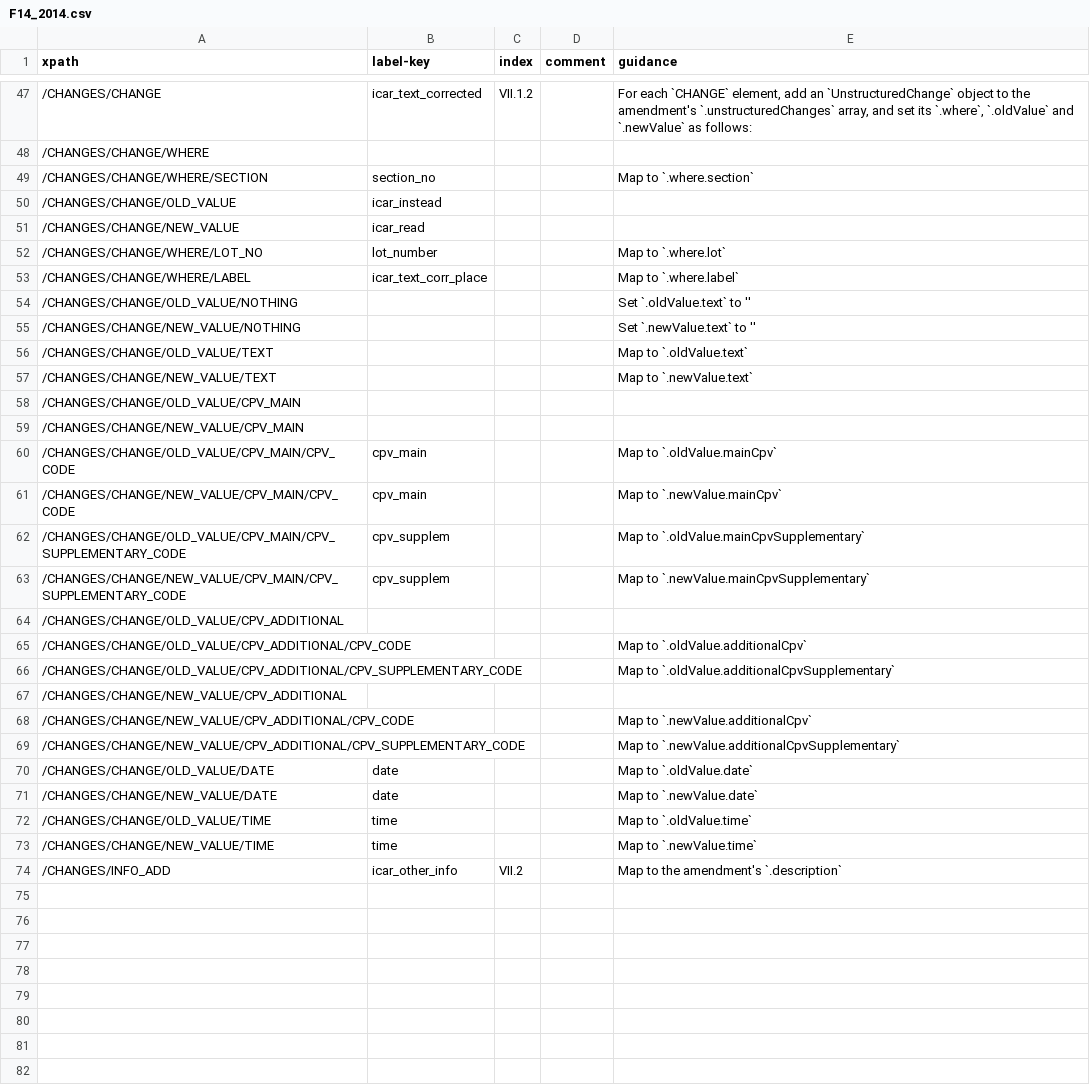
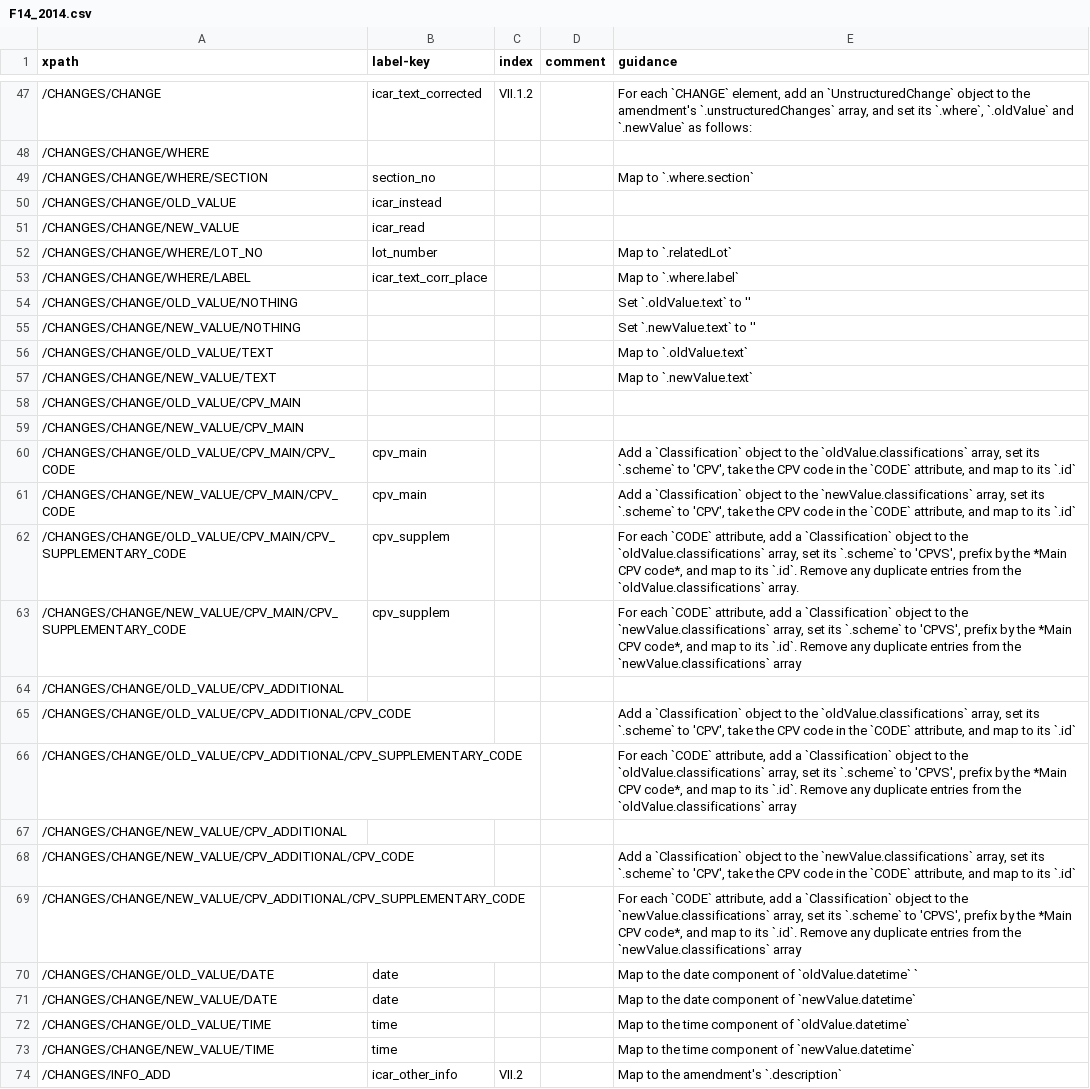
Before and after one commit to open-contracting/european-union-support, a CSV file: output/mapping/F14_2014.csv, drawn as a sheet; only a part is shown, gaps mark what is left out.

Commit message:
CPV_MAIN singlton and the CPV_ADDITIONAL list are add to the same .classifications array

```diff
--- a/output/mapping/F14_2014.csv
+++ b/output/mapping/F14_2014.csv
@@ -51,3 +51,3 @@ xpath,label-key,index,comment,guidance
 /CHANGES/CHANGE/NEW_VALUE,icar_read,,,""
-/CHANGES/CHANGE/WHERE/LOT_NO,lot_number,,,Map to `.where.lot`
+/CHANGES/CHANGE/WHERE/LOT_NO,lot_number,,,Map to `.relatedLot`
 /CHANGES/CHANGE/WHERE/LABEL,icar_text_corr_place,,,Map to `.where.label`
@@ -59,16 +59,16 @@ xpath,label-key,index,comment,guidance
 /CHANGES/CHANGE/NEW_VALUE/CPV_MAIN,,,,""
-/CHANGES/CHANGE/OLD_VALUE/CPV_MAIN/CPV_CODE,cpv_main,,,Map to `.oldValue.mainCpv`
-/CHANGES/CHANGE/NEW_VALUE/CPV_MAIN/CPV_CODE,cpv_main,,,Map to `.newValue.mainCpv`
-/CHANGES/CHANGE/OLD_VALUE/CPV_MAIN/CPV_SUPPLEMENTARY_CODE,cpv_supplem,,,Map to `.oldValue.mainCpvSupplementary`
-/CHANGES/CHANGE/NEW_VALUE/CPV_MAIN/CPV_SUPPLEMENTARY_CODE,cpv_supplem,,,Map to `.newValue.mainCpvSupplementary`
+/CHANGES/CHANGE/OLD_VALUE/CPV_MAIN/CPV_CODE,cpv_main,,,"Add a `Classification` object to the `oldValue.classifications` array, set its `.scheme` to 'CPV', take the CPV code in the `CODE` attribute, and map to its `.id`"
+/CHANGES/CHANGE/NEW_VALUE/CPV_MAIN/CPV_CODE,cpv_main,,,"Add a `Classification` object to the `newValue.classifications` array, set its `.scheme` to 'CPV', take the CPV code in the `CODE` attribute, and map to its `.id`"
+/CHANGES/CHANGE/OLD_VALUE/CPV_MAIN/CPV_SUPPLEMENTARY_CODE,cpv_supplem,,,"For each `CODE` attribute, add a `Classification` object to the `oldValue.classifications` array, set its `.scheme` to 'CPVS', prefix by the *Main CPV code*, and map to its `.id`. Remove any duplicate entries from the `oldValue.classifications` array."
+/CHANGES/CHANGE/NEW_VALUE/CPV_MAIN/CPV_SUPPLEMENTARY_CODE,cpv_supplem,,,"For each `CODE` attribute, add a `Classification` object to the `newValue.classifications` array, set its `.scheme` to 'CPVS', prefix by the *Main CPV code*, and map to its `.id`. Remove any duplicate entries from the `newValue.classifications` array"
 /CHANGES/CHANGE/OLD_VALUE/CPV_ADDITIONAL,,,,""
-/CHANGES/CHANGE/OLD_VALUE/CPV_ADDITIONAL/CPV_CODE,,,,Map to `.oldValue.additionalCpv`
-/CHANGES/CHANGE/OLD_VALUE/CPV_ADDITIONAL/CPV_SUPPLEMENTARY_CODE,,,,Map to `.oldValue.additionalCpvSupplementary`
+/CHANGES/CHANGE/OLD_VALUE/CPV_ADDITIONAL/CPV_CODE,,,,"Add a `Classification` object to the `oldValue.classifications` array, set its `.scheme` to 'CPV', take the CPV code in the `CODE` attribute, and map to its `.id`"
+/CHANGES/CHANGE/OLD_VALUE/CPV_ADDITIONAL/CPV_SUPPLEMENTARY_CODE,,,,"For each `CODE` attribute, add a `Classification` object to the `oldValue.classifications` array, set its `.scheme` to 'CPVS', prefix by the *Main CPV code*, and map to its `.id`. Remove any duplicate entries from the `oldValue.classifications` array"
 /CHANGES/CHANGE/NEW_VALUE/CPV_ADDITIONAL,,,,""
-/CHANGES/CHANGE/NEW_VALUE/CPV_ADDITIONAL/CPV_CODE,,,,Map to `.newValue.additionalCpv`
-/CHANGES/CHANGE/NEW_VALUE/CPV_ADDITIONAL/CPV_SUPPLEMENTARY_CODE,,,,Map to `.newValue.additionalCpvSupplementary`
-/CHANGES/CHANGE/OLD_VALUE/DATE,date,,,Map to `.oldValue.date`
-/CHANGES/CHANGE/NEW_VALUE/DATE,date,,,Map to `.newValue.date`
-/CHANGES/CHANGE/OLD_VALUE/TIME,time,,,Map to `.oldValue.time`
-/CHANGES/CHANGE/NEW_VALUE/TIME,time,,,Map to `.newValue.time`
+/CHANGES/CHANGE/NEW_VALUE/CPV_ADDITIONAL/CPV_CODE,,,,"Add a `Classification` object to the `newValue.classifications` array, set its `.scheme` to 'CPV', take the CPV code in the `CODE` attribute, and map to its `.id`"
+/CHANGES/CHANGE/NEW_VALUE/CPV_ADDITIONAL/CPV_SUPPLEMENTARY_CODE,,,,"For each `CODE` attribute, add a `Classification` object to the `newValue.classifications` array, set its `.scheme` to 'CPVS', prefix by the *Main CPV code*, and map to its `.id`. Remove any duplicate entries from the `newValue.classifications` array"
+/CHANGES/CHANGE/OLD_VALUE/DATE,date,,,Map to the date component of `oldValue.datetime`    `
+/CHANGES/CHANGE/NEW_VALUE/DATE,date,,,Map to the date component of `newValue.datetime`
+/CHANGES/CHANGE/OLD_VALUE/TIME,time,,,Map to the time component of `oldValue.datetime`
+/CHANGES/CHANGE/NEW_VALUE/TIME,time,,,Map to the time component of `newValue.datetime`
 /CHANGES/INFO_ADD,icar_other_info,VII.2,,Map to the amendment's `.description`
```
